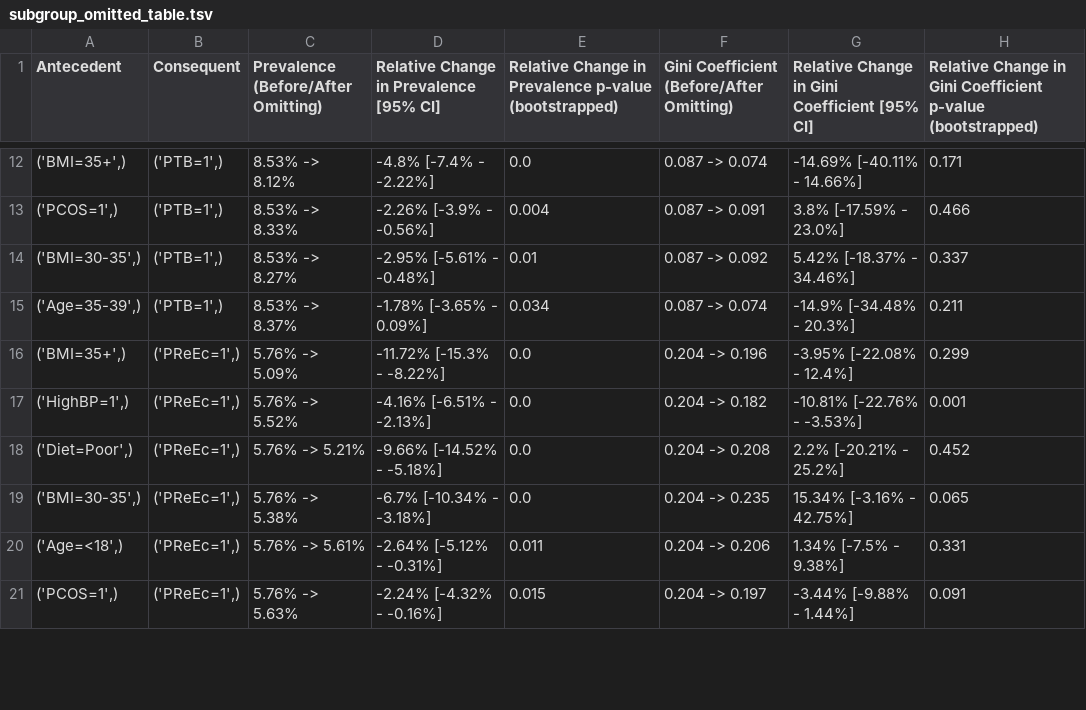
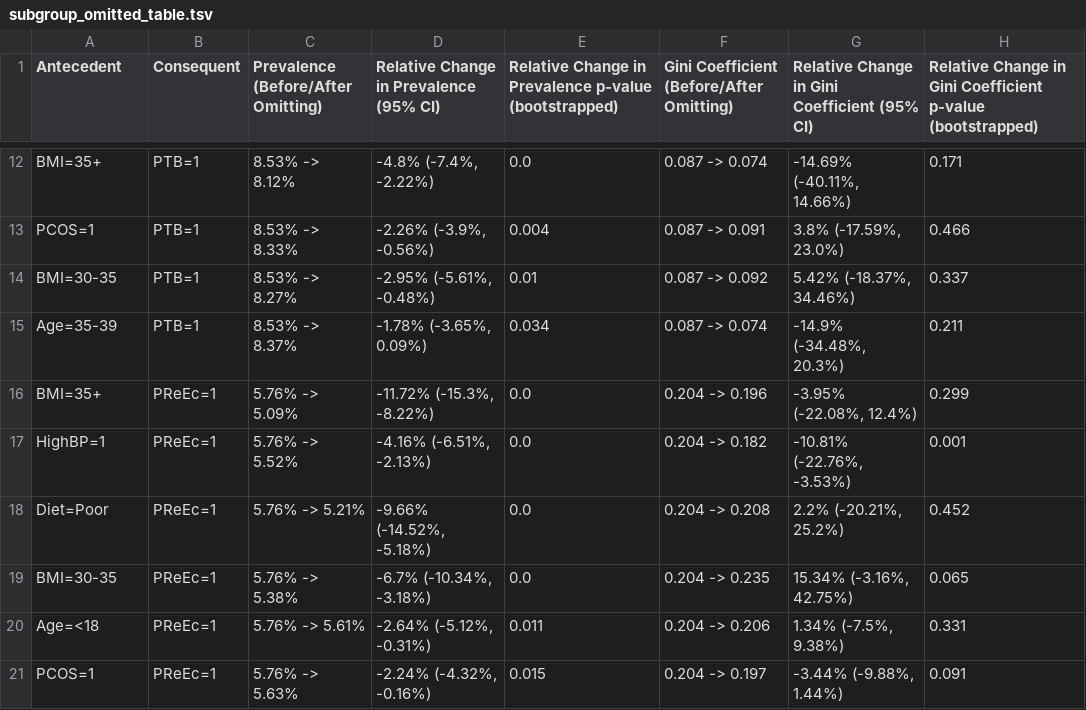
Before and after one commit to hoyinchu/PSB_2023_Supplement, a TSV file: supplementary_compressed_tables/subgroup_omitted_table.tsv, drawn as a sheet; only a part is shown, gaps mark what is left out; the diff covers the shown part only.

```diff
--- a/supplementary_compressed_tables/subgroup_omitted_table.tsv
+++ b/supplementary_compressed_tables/subgroup_omitted_table.tsv
@@ -1 +1 @@
-Antecedent	Consequent	Prevalence (Before/After Omitting)	Relative Change in Prevalence [95% CI]	Relative Change in Prevalence p-value (bootstrapped)	Gini Coefficient (Before/After Omitting)	Relative Change in Gini Coefficient [95% CI]	Relative Change in Gini Coefficient p-value (bootstrapped)
+Antecedent	Consequent	Prevalence (Before/After Omitting)	Relative Change in Prevalence (95% CI)	Relative Change in Prevalence p-value (bootstrapped)	Gini Coefficient (Before/After Omitting)	Relative Change in Gini Coefficient (95% CI)	Relative Change in Gini Coefficient p-value (bootstrapped)
@@ -12,10 +12,10 @@ Antecedent	Consequent	Prevalence (Before/After Omitting)	Relative Change in Prev
-('BMI=35+',)	('PTB=1',)	8.53% -> 8.12%	-4.8% [-7.4% - -2.22%]	0.0	0.087 -> 0.074	-14.69% [-40.11% - 14.66%]	0.171
-('PCOS=1',)	('PTB=1',)	8.53% -> 8.33%	-2.26% [-3.9% - -0.56%]	0.004	0.087 -> 0.091	3.8% [-17.59% - 23.0%]	0.466
-('BMI=30-35',)	('PTB=1',)	8.53% -> 8.27%	-2.95% [-5.61% - -0.48%]	0.01	0.087 -> 0.092	5.42% [-18.37% - 34.46%]	0.337
-('Age=35-39',)	('PTB=1',)	8.53% -> 8.37%	-1.78% [-3.65% - 0.09%]	0.034	0.087 -> 0.074	-14.9% [-34.48% - 20.3%]	0.211
-('BMI=35+',)	('PReEc=1',)	5.76% -> 5.09%	-11.72% [-15.3% - -8.22%]	0.0	0.204 -> 0.196	-3.95% [-22.08% - 12.4%]	0.299
-('HighBP=1',)	('PReEc=1',)	5.76% -> 5.52%	-4.16% [-6.51% - -2.13%]	0.0	0.204 -> 0.182	-10.81% [-22.76% - -3.53%]	0.001
-('Diet=Poor',)	('PReEc=1',)	5.76% -> 5.21%	-9.66% [-14.52% - -5.18%]	0.0	0.204 -> 0.208	2.2% [-20.21% - 25.2%]	0.452
-('BMI=30-35',)	('PReEc=1',)	5.76% -> 5.38%	-6.7% [-10.34% - -3.18%]	0.0	0.204 -> 0.235	15.34% [-3.16% - 42.75%]	0.065
-('Age=<18',)	('PReEc=1',)	5.76% -> 5.61%	-2.64% [-5.12% - -0.31%]	0.011	0.204 -> 0.206	1.34% [-7.5% - 9.38%]	0.331
-('PCOS=1',)	('PReEc=1',)	5.76% -> 5.63%	-2.24% [-4.32% - -0.16%]	0.015	0.204 -> 0.197	-3.44% [-9.88% - 1.44%]	0.091
+BMI=35+	PTB=1	8.53% -> 8.12%	-4.8% (-7.4%, -2.22%)	0.0	0.087 -> 0.074	-14.69% (-40.11%, 14.66%)	0.171
+PCOS=1	PTB=1	8.53% -> 8.33%	-2.26% (-3.9%, -0.56%)	0.004	0.087 -> 0.091	3.8% (-17.59%, 23.0%)	0.466
+BMI=30-35	PTB=1	8.53% -> 8.27%	-2.95% (-5.61%, -0.48%)	0.01	0.087 -> 0.092	5.42% (-18.37%, 34.46%)	0.337
+Age=35-39	PTB=1	8.53% -> 8.37%	-1.78% (-3.65%, 0.09%)	0.034	0.087 -> 0.074	-14.9% (-34.48%, 20.3%)	0.211
+BMI=35+	PReEc=1	5.76% -> 5.09%	-11.72% (-15.3%, -8.22%)	0.0	0.204 -> 0.196	-3.95% (-22.08%, 12.4%)	0.299
+HighBP=1	PReEc=1	5.76% -> 5.52%	-4.16% (-6.51%, -2.13%)	0.0	0.204 -> 0.182	-10.81% (-22.76%, -3.53%)	0.001
+Diet=Poor	PReEc=1	5.76% -> 5.21%	-9.66% (-14.52%, -5.18%)	0.0	0.204 -> 0.208	2.2% (-20.21%, 25.2%)	0.452
+BMI=30-35	PReEc=1	5.76% -> 5.38%	-6.7% (-10.34%, -3.18%)	0.0	0.204 -> 0.235	15.34% (-3.16%, 42.75%)	0.065
+Age=<18	PReEc=1	5.76% -> 5.61%	-2.64% (-5.12%, -0.31%)	0.011	0.204 -> 0.206	1.34% (-7.5%, 9.38%)	0.331
+PCOS=1	PReEc=1	5.76% -> 5.63%	-2.24% (-4.32%, -0.16%)	0.015	0.204 -> 0.197	-3.44% (-9.88%, 1.44%)	0.091
```
Also changed, not shown: 64 edited cells elsewhere in this file, supplementary_compressed_tables/omission_by_race_table.tsv, supplementary_compressed_tables/prevalence_by_race_table.tsv, 1 other file.
